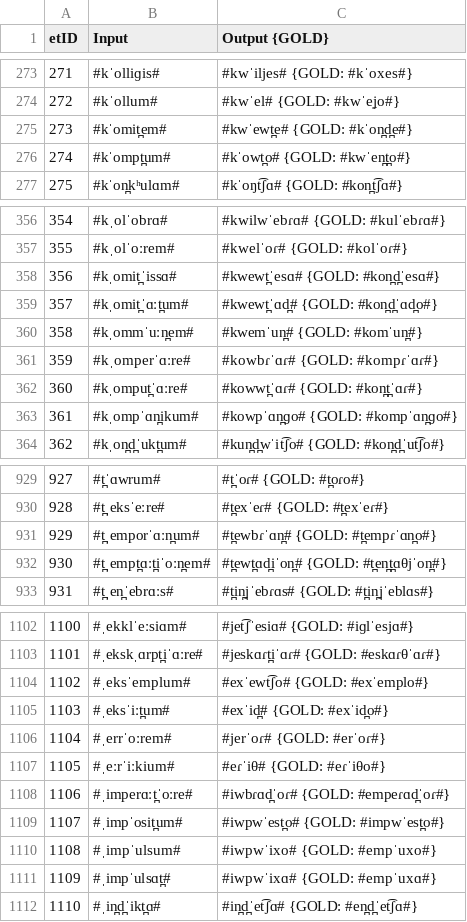
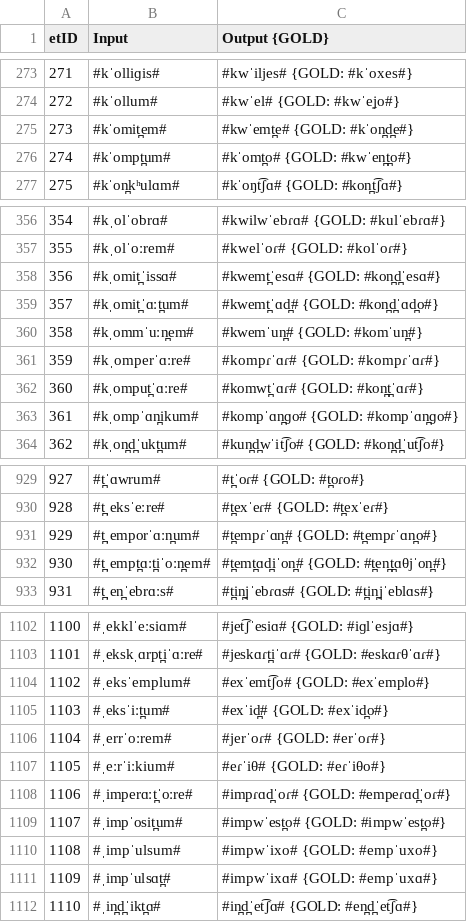
Before and after one commit to lfetting1/SpanishCFR, a CSV file: SpanishRunClayton/SpanishRunClayton_stagewise_output_graph.csv, drawn as a sheet; only a part is shown, gaps mark what is left out; the diff covers the shown part only.

```diff
--- a/SpanishRunClayton/SpanishRunClayton_stagewise_output_graph.csv
+++ b/SpanishRunClayton/SpanishRunClayton_stagewise_output_graph.csv
@@ -274,4 +274,4 @@ etID  | Input | Output {GOLD}
 272    | #kˈollum# | #kwˈel# {GOLD: #kwˈeʝo#}
-273    | #kˈomit̪em# | #kwˈewt̪e# {GOLD: #kˈon̪d̪e#}
-274    | #kˈompt̪um# | #kˈowt̪o# {GOLD: #kwˈen̪t̪o#}
+273    | #kˈomit̪em# | #kwˈemt̪e# {GOLD: #kˈon̪d̪e#}
+274    | #kˈompt̪um# | #kˈomt̪o# {GOLD: #kwˈen̪t̪o#}
 275    | #kˈon̪kʰulɑm# | #kˈoŋt͡ʃɑ# {GOLD: #kon̪t͡ʃɑ#}
@@ -357,8 +357,8 @@ etID  | Input | Output {GOLD}
 355    | #kˌolˈoːrem# | #kwelˈoɾ# {GOLD: #kolˈoɾ#}
-356    | #kˌomit̪ˈissɑ# | #kwewt̪ˈesɑ# {GOLD: #kon̪d̪ˈesɑ#}
-357    | #kˌomit̪ˈɑːt̪um# | #kwewt̪ˈɑd̪# {GOLD: #kon̪d̪ˈɑd̪o#}
+356    | #kˌomit̪ˈissɑ# | #kwemt̪ˈesɑ# {GOLD: #kon̪d̪ˈesɑ#}
+357    | #kˌomit̪ˈɑːt̪um# | #kwemt̪ˈɑd̪# {GOLD: #kon̪d̪ˈɑd̪o#}
 358    | #kˌommˈuːn̪em# | #kwemˈun̪# {GOLD: #komˈun̪#}
-359    | #kˌomperˈɑːre# | #kowbɾˈɑɾ# {GOLD: #kompɾˈɑɾ#}
-360    | #kˌomput̪ˈɑːre# | #kowwt̪ˈɑɾ# {GOLD: #kon̪t̪ˈɑɾ#}
-361    | #kˌompˈɑn̪ikum# | #kowpˈɑn̪ɡo# {GOLD: #kompˈɑn̪ɡo#}
+359    | #kˌomperˈɑːre# | #kompɾˈɑɾ# {GOLD: #kompɾˈɑɾ#}
+360    | #kˌomput̪ˈɑːre# | #komwt̪ˈɑɾ# {GOLD: #kon̪t̪ˈɑɾ#}
+361    | #kˌompˈɑn̪ikum# | #kompˈɑn̪ɡo# {GOLD: #kompˈɑn̪ɡo#}
 362    | #kˌon̪d̪ˈukt̪um# | #kun̪d̪wˈit͡ʃo# {GOLD: #kon̪d̪ˈut͡ʃo#}
@@ -930,4 +930,4 @@ etID  | Input | Output {GOLD}
 928    | #t̪ˌeksˈeːre# | #t̪exˈeɾ# {GOLD: #t̪exˈeɾ#}
-929    | #t̪ˌemporˈɑːn̪um# | #t̪ewbɾˈɑn̪# {GOLD: #t̪empɾˈɑn̪o#}
-930    | #t̪ˌempt̪ɑːt̪iˈoːn̪em# | #t̪ewt̪ɑd̪iˈon̪# {GOLD: #t̪en̪t̪ɑθjˈon̪#}
+929    | #t̪ˌemporˈɑːn̪um# | #t̪empɾˈɑn̪# {GOLD: #t̪empɾˈɑn̪o#}
+930    | #t̪ˌempt̪ɑːt̪iˈoːn̪em# | #t̪emt̪ɑd̪iˈon̪# {GOLD: #t̪en̪t̪ɑθjˈon̪#}
 931    | #t̪ˌen̪ˈebrɑːs# | #t̪in̪jˈebɾɑs# {GOLD: #t̪in̪jˈeblɑs#}
@@ -1103,3 +1103,3 @@ etID  | Input | Output {GOLD}
 1101   | #ˌekskˌɑrpt̪iˈɑːre# | #jeskɑɾt̪iˈɑɾ# {GOLD: #eskɑɾθˈɑɾ#}
-1102   | #ˌeksˈemplum# | #exˈewt͡ʃo# {GOLD: #exˈemplo#}
+1102   | #ˌeksˈemplum# | #exˈemt͡ʃo# {GOLD: #exˈemplo#}
 1103   | #ˌeksˈiːt̪um# | #exˈid̪# {GOLD: #exˈid̪o#}
@@ -1107,6 +1107,6 @@ etID  | Input | Output {GOLD}
 1105   | #ˌeːrˈiːkium# | #eɾˈiθ# {GOLD: #eɾˈiθo#}
-1106   | #ˌimperɑːt̪ˈoːre# | #iwbɾɑd̪ˈoɾ# {GOLD: #empeɾɑd̪ˈoɾ#}
-1107   | #ˌimpˈosit̪um# | #iwpwˈest̪o# {GOLD: #impwˈest̪o#}
-1108   | #ˌimpˈulsum# | #iwpwˈixo# {GOLD: #empˈuxo#}
-1109   | #ˌimpˈulsɑt̪# | #iwpwˈixɑ# {GOLD: #empˈuxɑ#}
+1106   | #ˌimperɑːt̪ˈoːre# | #impɾɑd̪ˈoɾ# {GOLD: #empeɾɑd̪ˈoɾ#}
+1107   | #ˌimpˈosit̪um# | #impwˈest̪o# {GOLD: #impwˈest̪o#}
+1108   | #ˌimpˈulsum# | #impwˈixo# {GOLD: #empˈuxo#}
+1109   | #ˌimpˈulsɑt̪# | #impwˈixɑ# {GOLD: #empˈuxɑ#}
 1110   | #ˌin̪d̪ˈikt̪ɑ# | #in̪d̪ˈet͡ʃɑ# {GOLD: #en̪d̪ˈet͡ʃɑ#}
```
Also changed, not shown: 29 edited cells elsewhere in this file, SpanishRunClayton/SpanishRunClayton_rulewise_output_graph.csv, SpanishRunClayton/resultEditDistances.csv, 57 other files.
